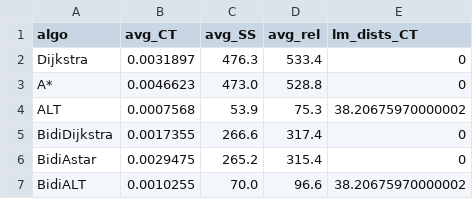
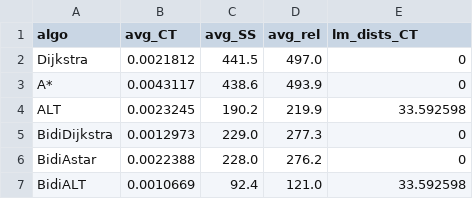
Before and after one commit to AlexandreHnf/MasterThesis, a CSV file: version_py/Benchmarks/Exp5/2_Bruxelles_exp5.csv, drawn as a sheet.

```diff
--- a/version_py/Benchmarks/Exp5/2_Bruxelles_exp5.csv
+++ b/version_py/Benchmarks/Exp5/2_Bruxelles_exp5.csv
@@ -1,7 +1,7 @@
 algo,avg_CT,avg_SS,avg_rel,lm_dists_CT
-Dijkstra,0.0031897,476.3,533.4,0
-A*,0.0046623,473.0,528.8,0
-ALT,0.0007568,53.9,75.3,38.20675970000002
-BidiDijkstra,0.0017355,266.6,317.4,0
-BidiAstar,0.0029475,265.2,315.4,0
-BidiALT,0.0010255,70.0,96.6,38.20675970000002
+Dijkstra,0.0021812,441.5,497.0,0
+A*,0.0043117,438.6,493.9,0
+ALT,0.0023245,190.2,219.9,33.592598
+BidiDijkstra,0.0012973,229.0,277.3,0
+BidiAstar,0.0022388,228.0,276.2,0
+BidiALT,0.0010669,92.4,121.0,33.592598
```
Also changed, not shown: version_py/Benchmarks/Exp5/1_ULB_exp5.csv, 7 other files.
